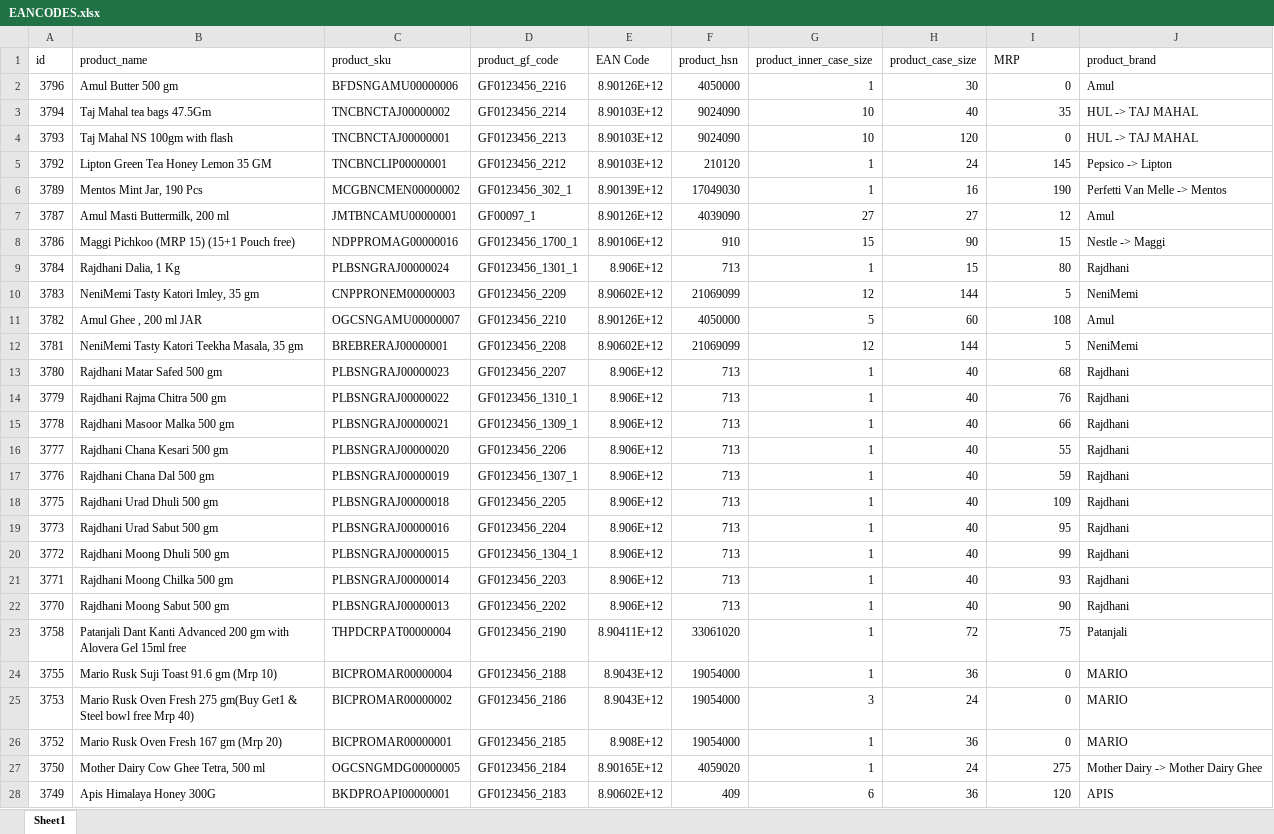
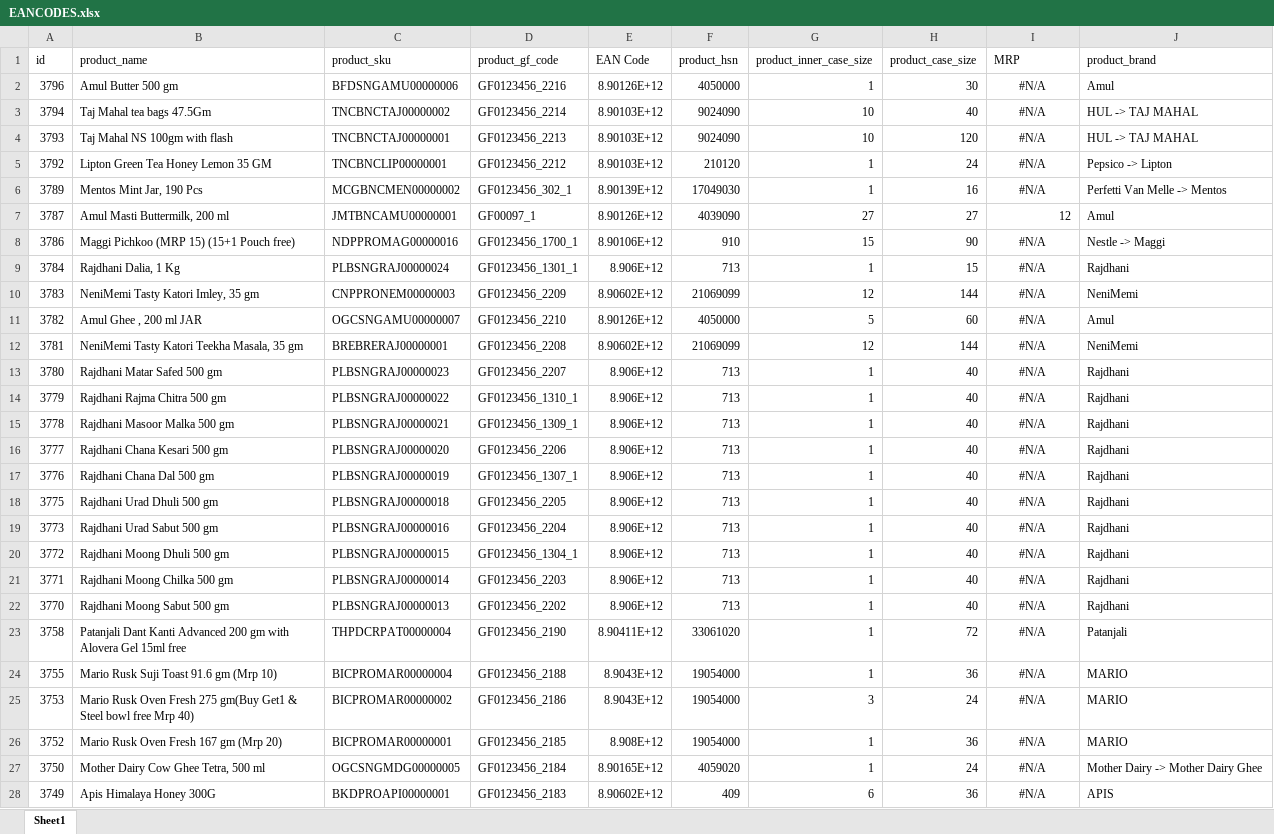
Before and after one commit to durgeshpa/pos-and-ecom, an Excel workbook: EANCODES.xlsx, sheet Sheet1, drawn as a sheet; only a part is shown; values as stored, in another font and other column widths than the file's, no borders; charts and pictures not drawn; the diff covers the shown part only; the diff names each change by its address in the sheet, - before the commit and + after, or states it on an @@ line.

Commit message:
changed excel file

```diff
--- a/EANCODES.xlsx (sheet Sheet1)
+++ b/EANCODES.xlsx (sheet Sheet1)
-I2 (MRP): 0
+I2 (MRP): #N/A
-I2:I6 alignment: right
+I2:I6 alignment: center
-I3 (MRP): 35
+I3 (MRP): #N/A
-I4 (MRP): 0
+I4 (MRP): #N/A
-I5 (MRP): 145
+I5 (MRP): #N/A
-I6 (MRP): 190
+I6 (MRP): #N/A
-I8 (MRP): 15
+I8 (MRP): #N/A
-I8:I28 alignment: right
+I8:I28 alignment: center
-I9 (MRP): 80
+I9 (MRP): #N/A
-I10 (MRP): 5
+I10 (MRP): #N/A
-I11 (MRP): 108
+I11 (MRP): #N/A
-I12 (MRP): 5
+I12 (MRP): #N/A
-I13 (MRP): 68
+I13 (MRP): #N/A
-I14 (MRP): 76
+I14 (MRP): #N/A
-I15 (MRP): 66
+I15 (MRP): #N/A
-I16 (MRP): 55
+I16 (MRP): #N/A
-I17 (MRP): 59
+I17 (MRP): #N/A
-I18 (MRP): 109
+I18 (MRP): #N/A
-I19 (MRP): 95
+I19 (MRP): #N/A
-I20 (MRP): 99
+I20 (MRP): #N/A
-I21 (MRP): 93
+I21 (MRP): #N/A
-I22 (MRP): 90
+I22 (MRP): #N/A
-I23 (MRP): 75
+I23 (MRP): #N/A
-I24:I26 (MRP): 0
+I24:I26 (MRP): #N/A
-I27 (MRP): 275
+I27 (MRP): #N/A
-I28 (MRP): 120
+I28 (MRP): #N/A
```
Also changed, not shown: 976 edited cells and cell formats elsewhere in this sheet, charts or pictures.
